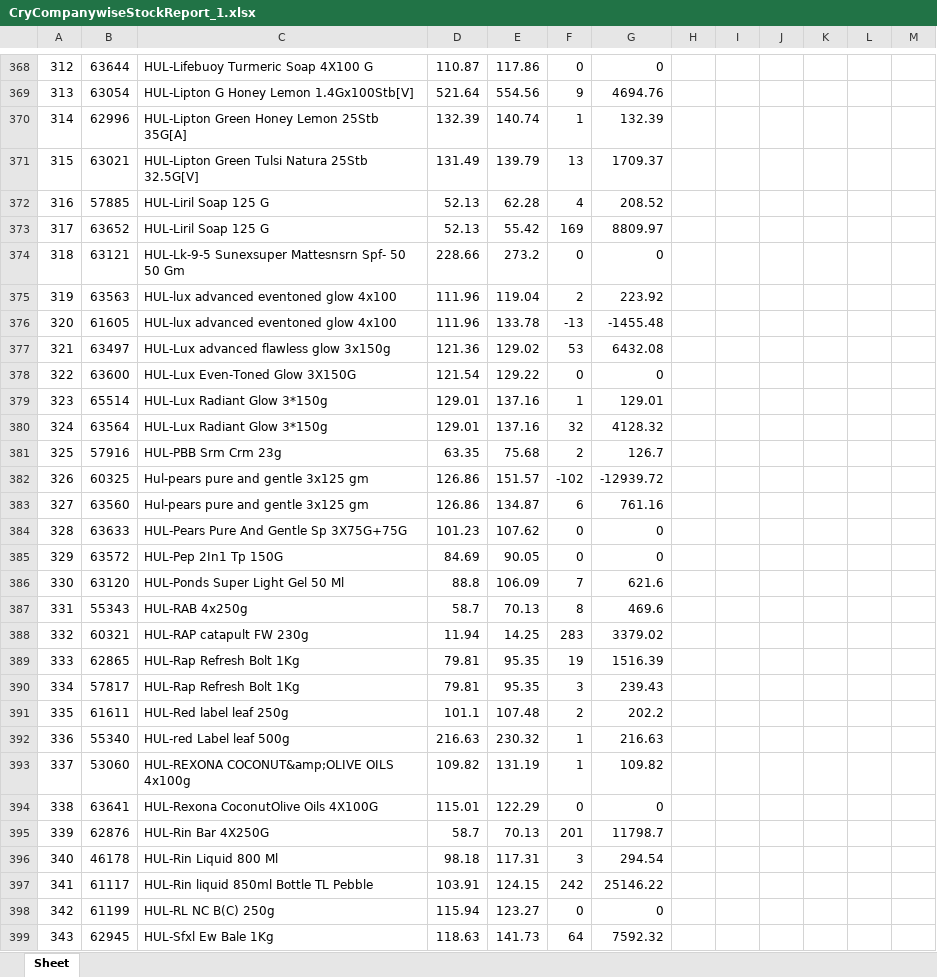
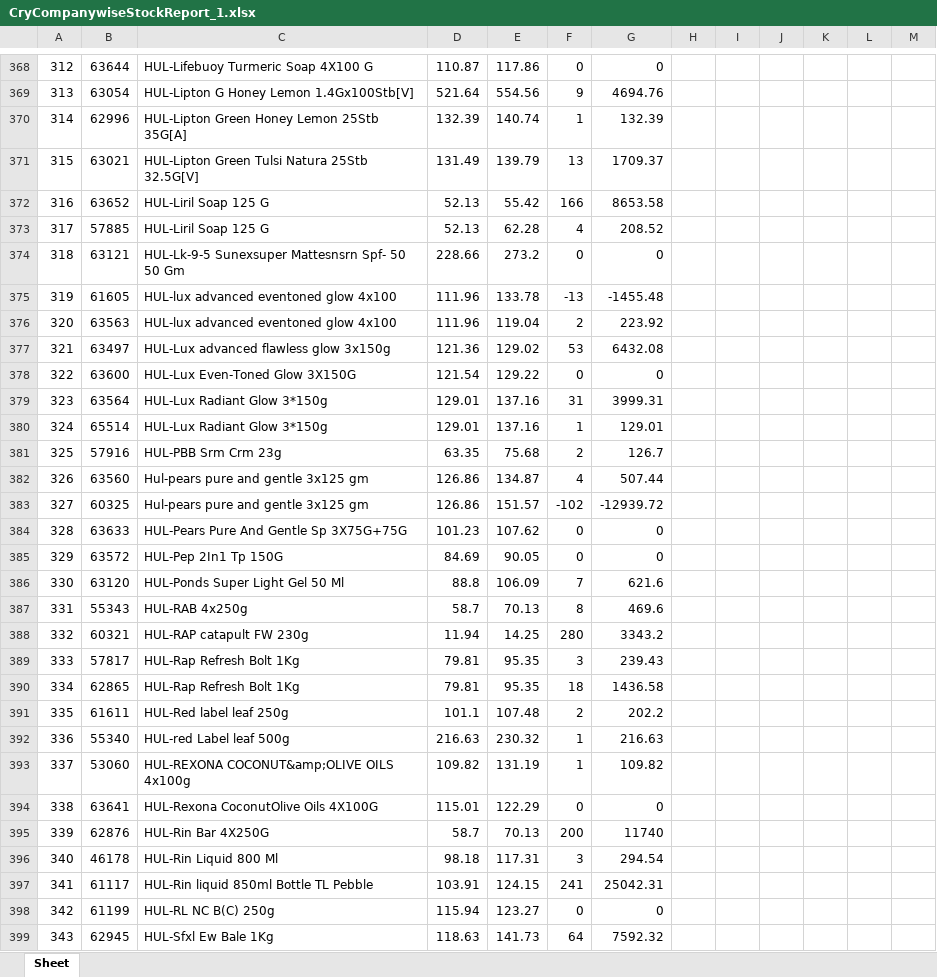
Before and after one commit to PC-Canteen/pc_canteen, an Excel workbook: CryCompanywiseStockReport_1.xlsx, sheet Sheet, drawn as a sheet; only a part is shown, gaps mark what is left out; values as stored, in another font and other column widths than the file's, no borders; removed rows and columns are numbered as before the commit, all else as after; the diff covers the shown part only; the diff names each change by its address in the sheet, - before the commit and + after, or states it on an @@ line.

```diff
--- a/CryCompanywiseStockReport_1.xlsx (sheet Sheet)
+++ b/CryCompanywiseStockReport_1.xlsx (sheet Sheet)
+row 372: 316 | 63652 | HUL-Liril Soap 125 G | 52.13 | 55.42 | 166 | 8653.58
-A373: 316
+A373: 317
-row 373: 317 | 63652 | HUL-Liril Soap 125 G | 52.13 | 55.42 | 169 | 8809.97
-row 375: 319 | 63563 | HUL-lux advanced eventoned glow 4x100 | 111.96 | 119.04 | 2 | 223.92
-A375: 320
+A375: 319
+row 376: 320 | 63563 | HUL-lux advanced eventoned glow 4x100 | 111.96 | 119.04 | 2 | 223.92
+row 379: 323 | 63564 | HUL-Lux Radiant Glow 3*150g | 129.01 | 137.16 | 31 | 3999.31
-A380: 323
+A380: 324
-row 380: 324 | 63564 | HUL-Lux Radiant Glow 3*150g | 129.01 | 137.16 | 32 | 4128.32
+row 382: 326 | 63560 | Hul-pears pure and gentle 3x125 gm | 126.86 | 134.87 | 4 | 507.44
-A383: 326
+A383: 327
-row 383: 327 | 63560 | Hul-pears pure and gentle 3x125 gm | 126.86 | 134.87 | 6 | 761.16
-F388: 283
+F388: 280
-G388: 3379.02
+G388: 3343.2
-row 389: 333 | 62865 | HUL-Rap Refresh Bolt 1Kg | 79.81 | 95.35 | 19 | 1516.39
-A389: 334
+A389: 333
+row 390: 334 | 62865 | HUL-Rap Refresh Bolt 1Kg | 79.81 | 95.35 | 18 | 1436.58
-F395: 201
+F395: 200
-G395: 11798.7
+G395: 11740
-F397: 242
+F397: 241
-G397: 25146.22
+G397: 25042.31
```
Also changed, not shown: 21 added rows, 21 removed rows and 207 edited cells elsewhere in this sheet.
